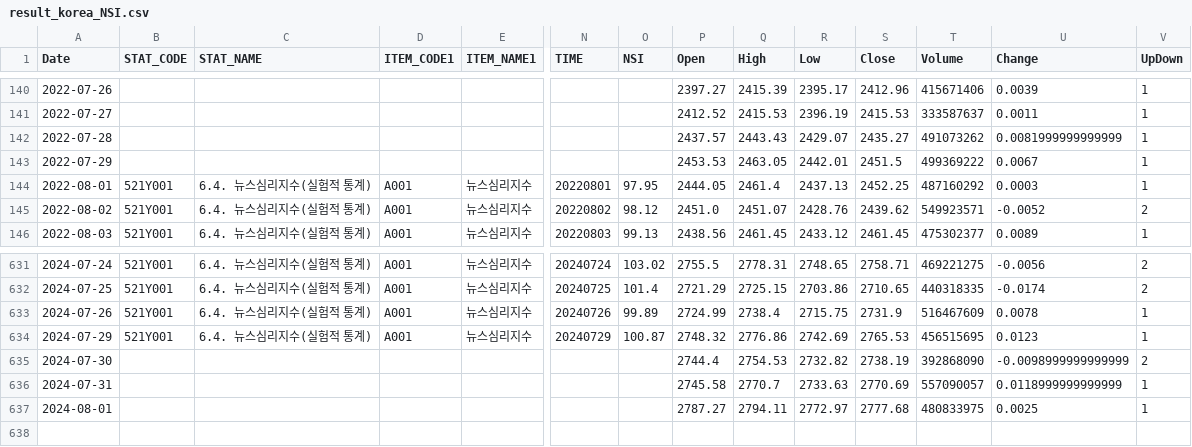
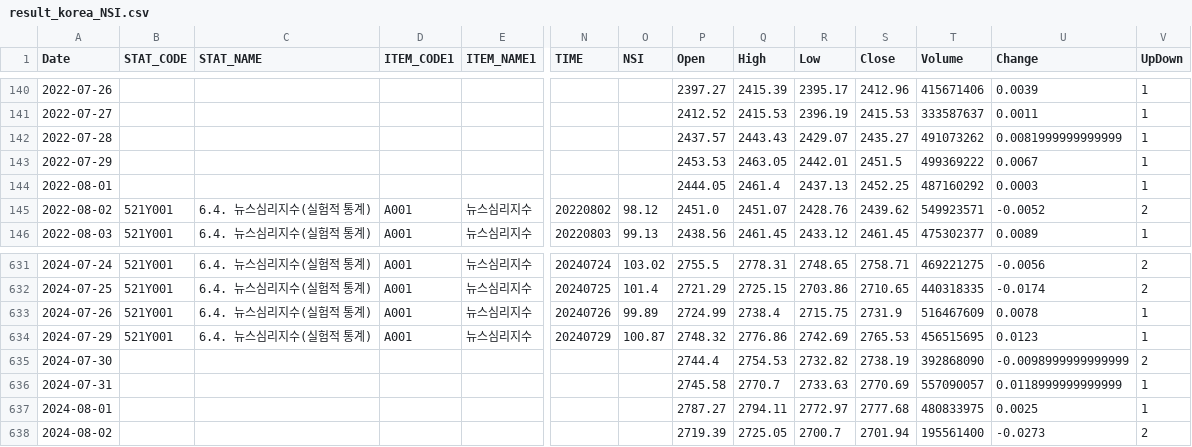
Before and after one commit to gabrielwithappy/gabrielwithappy.github.io, a CSV file: website/dashboard_blog/posts/nsi/result_korea_NSI.csv, drawn as a sheet; only a part is shown, gaps mark what is left out; rows hold the shown columns only; the diff names each change by its address in the sheet, - before the commit and + after, or states it on an @@ line.

```diff
--- a/website/dashboard_blog/posts/nsi/result_korea_NSI.csv
+++ b/website/dashboard_blog/posts/nsi/result_korea_NSI.csv
-B144 (STAT_CODE): 521Y001
+B144 (STAT_CODE): (empty)
-C144 (STAT_NAME): 6.4. 뉴스심리지수(실험적 통계)
+C144 (STAT_NAME): (empty)
-D144 (ITEM_CODE1): A001
+D144 (ITEM_CODE1): (empty)
-E144 (ITEM_NAME1): 뉴스심리지수
+E144 (ITEM_NAME1): (empty)
-N144 (TIME): 20220801
+N144 (TIME): (empty)
-O144 (NSI): 97.95
+O144 (NSI): (empty)
+row 638: 2024-08-02 |  |  |  |  |  |  | 2719.39 | 2725.05 | 2700.7 | 2701.94 | 195561400 | -0.0273 | 2
```
Also changed, not shown: website/dashboard_blog/posts/kospi_monthly_returns/result_kospi_monthly_returns.csv, website/dashboard_blog/posts/sp500_mdd/result_sp500_mdd.csv, 2 other files.
